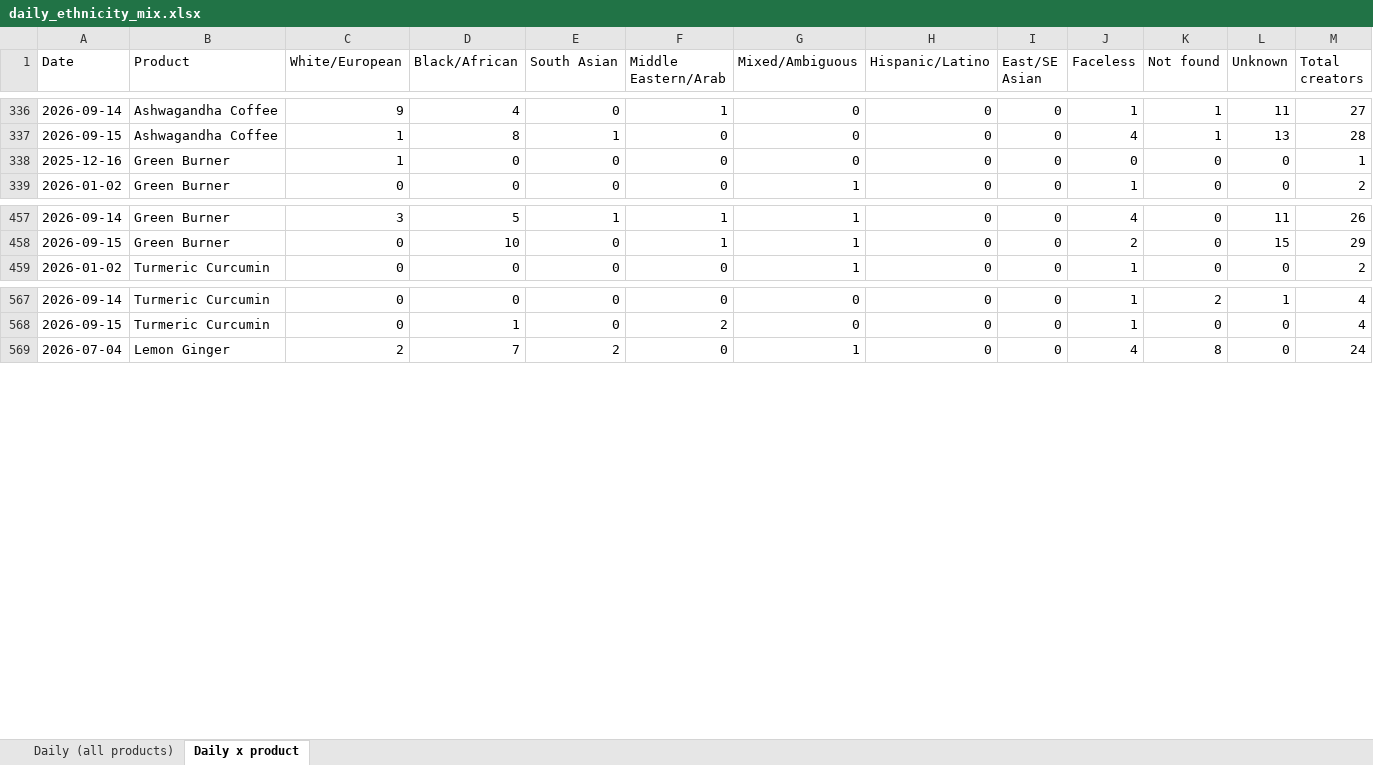
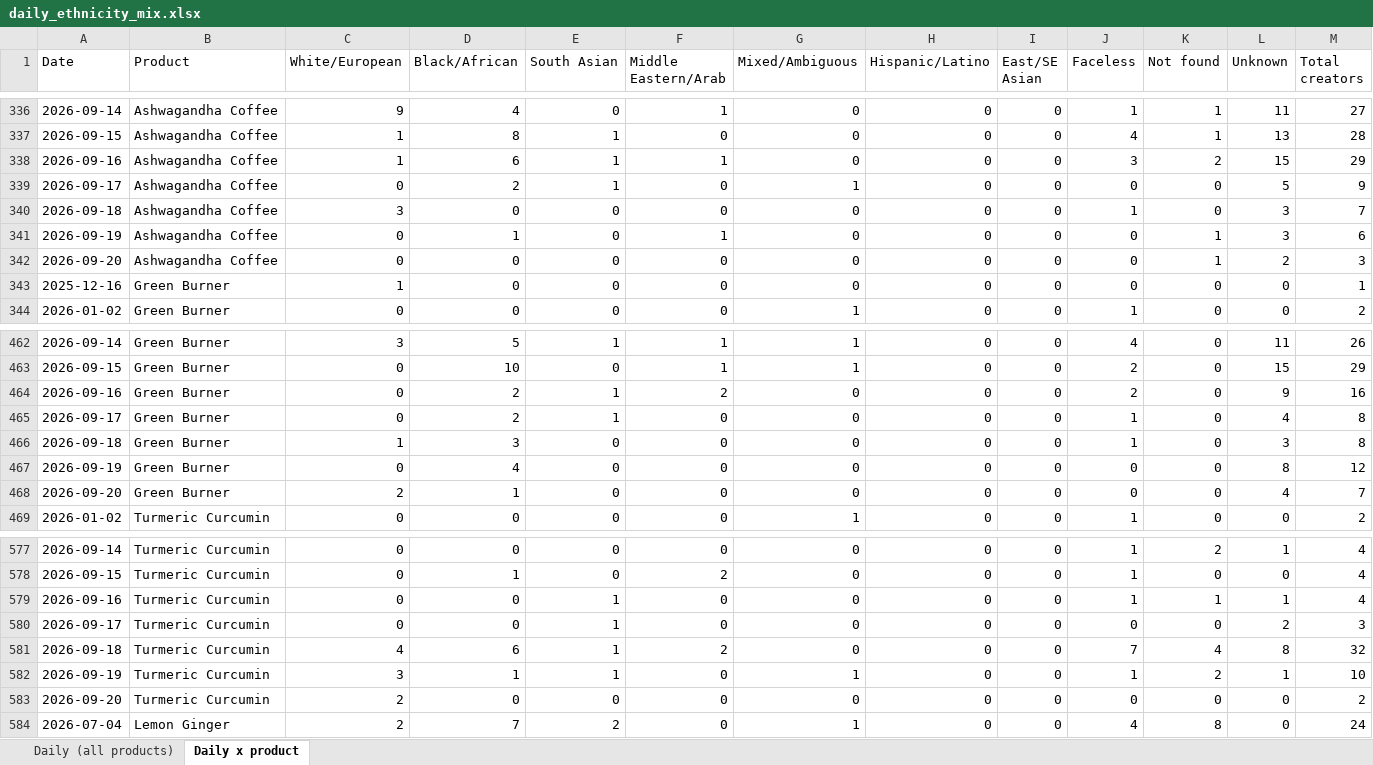
Before and after one commit to aviralgarg-commits/vahdam-sampling-dashboard, an Excel workbook: daily_ethnicity_mix.xlsx, sheet Daily x product, drawn as a sheet; only a part is shown, gaps mark what is left out; values as stored, in another font and other column widths than the file's, no borders; the diff covers the shown part only; the diff names each change by its address in the sheet, - before the commit and + after, or states it on an @@ line.

```diff
--- a/daily_ethnicity_mix.xlsx (sheet Daily x product)
+++ b/daily_ethnicity_mix.xlsx (sheet Daily x product)
+row 338: 2026-09-16 | Ashwagandha Coffee | 1 | 6 | 1 | 1 | 0 | 0 | 0 | 3 | 2 | 15 | 29
+row 339: 2026-09-17 | Ashwagandha Coffee | 0 | 2 | 1 | 0 | 1 | 0 | 0 | 0 | 0 | 5 | 9
+row 340: 2026-09-18 | Ashwagandha Coffee | 3 | 0 | 0 | 0 | 0 | 0 | 0 | 1 | 0 | 3 | 7
+row 341: 2026-09-19 | Ashwagandha Coffee | 0 | 1 | 0 | 1 | 0 | 0 | 0 | 0 | 1 | 3 | 6
+row 342: 2026-09-20 | Ashwagandha Coffee | 0 | 0 | 0 | 0 | 0 | 0 | 0 | 0 | 1 | 2 | 3
+row 464: 2026-09-16 | Green Burner | 0 | 2 | 1 | 2 | 0 | 0 | 0 | 2 | 0 | 9 | 16
+row 465: 2026-09-17 | Green Burner | 0 | 2 | 1 | 0 | 0 | 0 | 0 | 1 | 0 | 4 | 8
+row 466: 2026-09-18 | Green Burner | 1 | 3 | 0 | 0 | 0 | 0 | 0 | 1 | 0 | 3 | 8
+row 467: 2026-09-19 | Green Burner | 0 | 4 | 0 | 0 | 0 | 0 | 0 | 0 | 0 | 8 | 12
+row 468: 2026-09-20 | Green Burner | 2 | 1 | 0 | 0 | 0 | 0 | 0 | 0 | 0 | 4 | 7
+row 579: 2026-09-16 | Turmeric Curcumin | 0 | 0 | 1 | 0 | 0 | 0 | 0 | 1 | 1 | 1 | 4
+row 580: 2026-09-17 | Turmeric Curcumin | 0 | 0 | 1 | 0 | 0 | 0 | 0 | 0 | 0 | 2 | 3
+row 581: 2026-09-18 | Turmeric Curcumin | 4 | 6 | 1 | 2 | 0 | 0 | 0 | 7 | 4 | 8 | 32
+row 582: 2026-09-19 | Turmeric Curcumin | 3 | 1 | 1 | 0 | 1 | 0 | 0 | 1 | 2 | 1 | 10
+row 583: 2026-09-20 | Turmeric Curcumin | 2 | 0 | 0 | 0 | 0 | 0 | 0 | 0 | 0 | 0 | 2
```
Also changed, not shown: 13 added rows elsewhere in this sheet, sheet Daily (all products), creator_monthly_video_gmv.xlsx, daily_slab_mix.xlsx, 12 other files.
